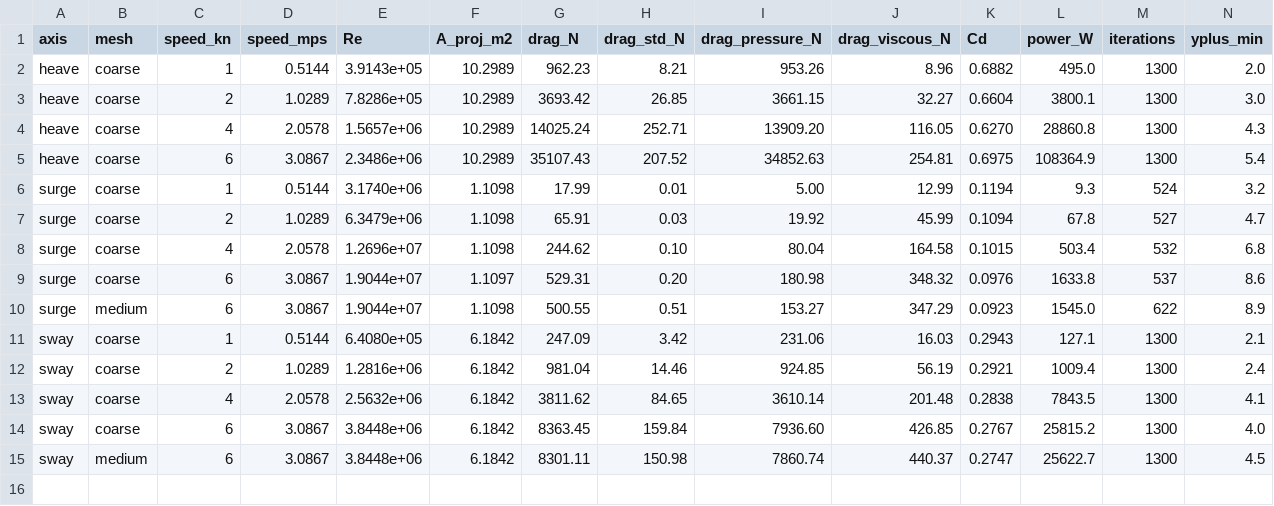
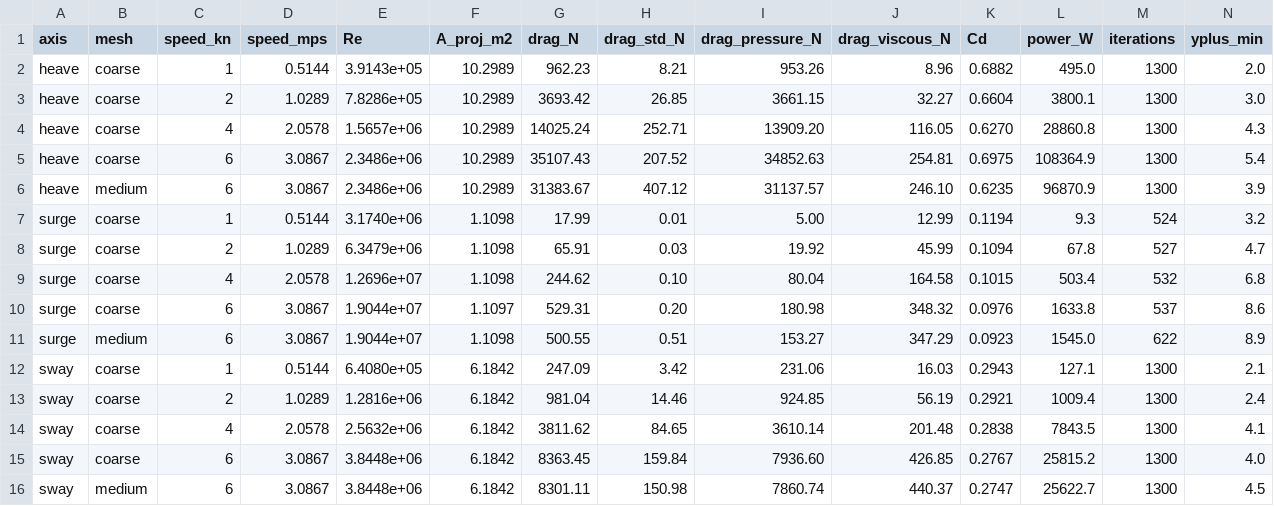
Before and after one commit to torqueNomad/AS-CFD, a CSV file: results/runs_raw.csv, drawn as a sheet; only a part is shown; rows hold the shown columns only; the diff names each change by its address in the sheet, - before the commit and + after, or states it on an @@ line.

```diff
--- a/results/runs_raw.csv
+++ b/results/runs_raw.csv
+row 6: heave | medium | 6 | 3.0867 | 2.3486e+06 | 10.2989 | 31383.67 | 407.12 | 31137.57 | 246.10 | 0.6235 | 96870.9 | 1300 | 3.9
```
Also changed, not shown: results/drag_power_table.csv, 5 other files.
